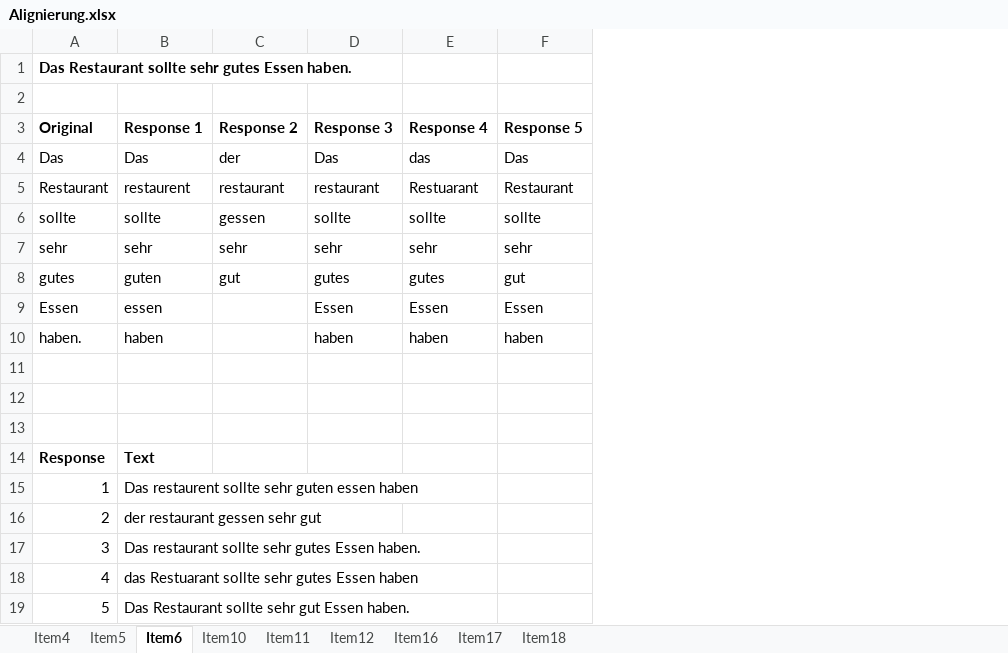
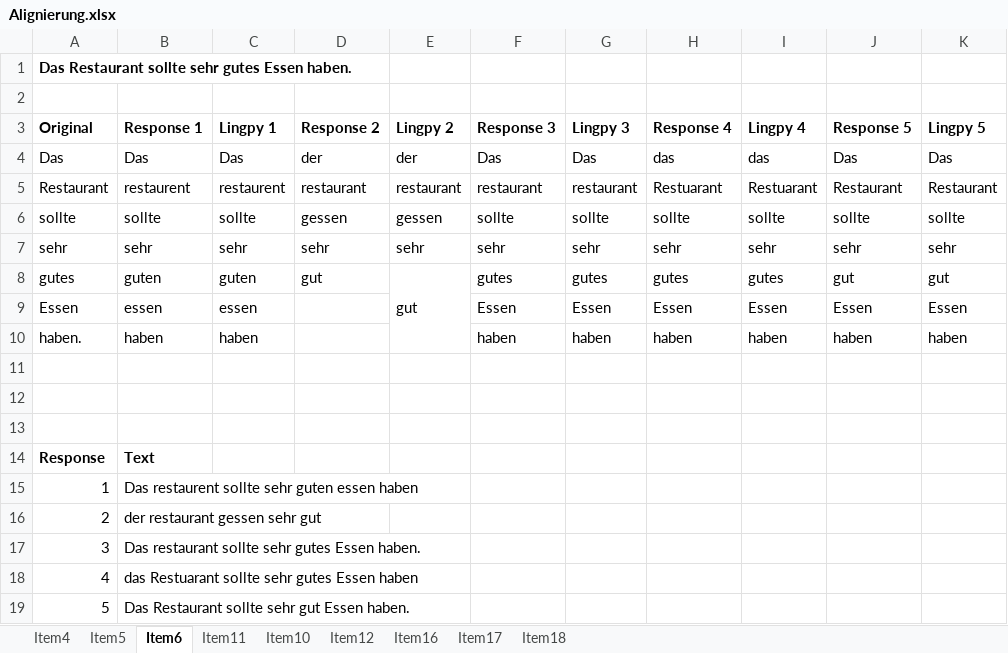
Before and after one commit to mihail95/SprachKompMess, an Excel workbook: WEIT-Deutsch-Alignierung/Alignierung.xlsx, sheet Item6, drawn as a sheet; values as stored, in another font and other column widths than the file's, no borders; the diff names each change by its address in the sheet, - before the commit and + after, or states it on an @@ line.

```diff
--- a/WEIT-Deutsch-Alignierung/Alignierung.xlsx (sheet Item6)
+++ b/WEIT-Deutsch-Alignierung/Alignierung.xlsx (sheet Item6)
@@ sheet tab order changed: Item4 | Item5 | Item6 | Item11 | Item10 | Item12 | Item16 | Item17 | Item18 @@
+column C (Lingpy 1), rows 4-10: Das | restaurent | sollte | sehr | guten | essen | haben
+column E (Lingpy 2), rows 4-8: der | restaurant | gessen | sehr | gut
+column G (Lingpy 3), rows 4-10: Das | restaurant | sollte | sehr | gutes | Essen | haben
+column I (Lingpy 4), rows 4-10: das | Restuarant | sollte | sehr | gutes | Essen | haben
+column K (Lingpy 5), rows 4-10: Das | Restaurant | sollte | sehr | gut | Essen | haben
```
Also changed, not shown: sheet Item5, sheet Item4, 1 other file.
